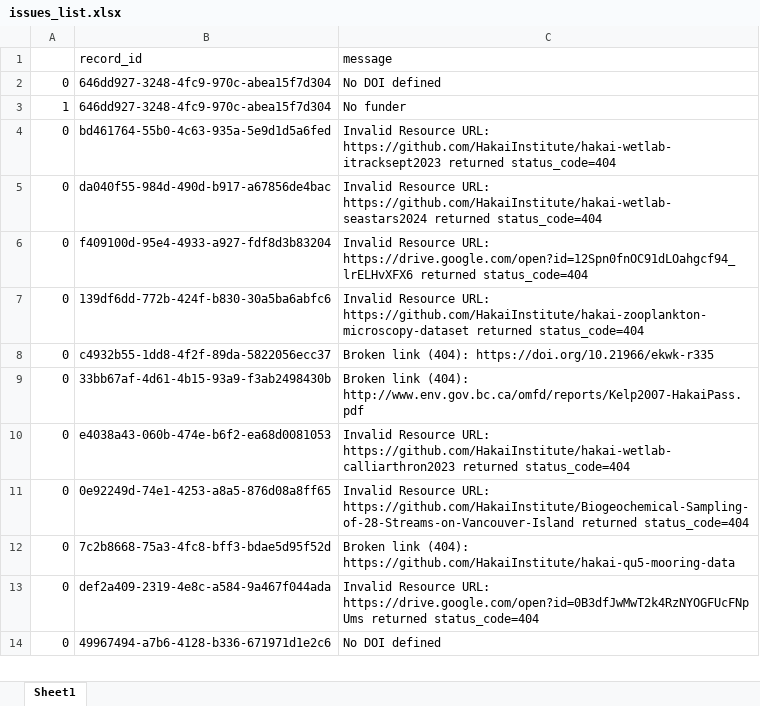
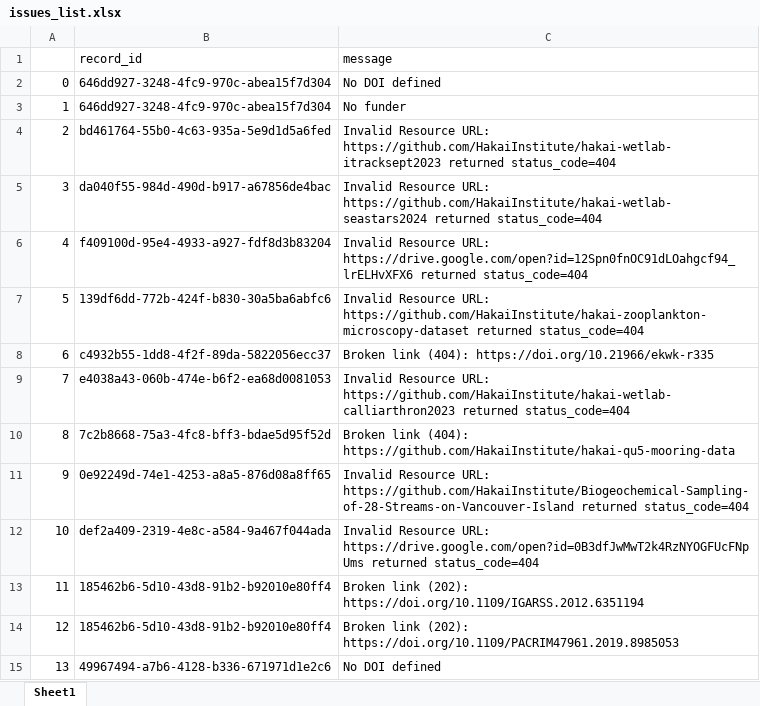
Before and after one commit to HakaiInstitute/hakai-ckan-records-checks, an Excel workbook: docs/issues_list.xlsx, sheet Sheet1, drawn as a sheet; only a part is shown; values as stored, in another font and other column widths than the file's, no borders; removed rows and columns are numbered as before the commit, all else as after; the diff covers the shown part only; the diff names each change by its address in the sheet, - before the commit and + after, or states it on an @@ line.

```diff
--- a/docs/issues_list.xlsx (sheet Sheet1)
+++ b/docs/issues_list.xlsx (sheet Sheet1)
-A4: 0
+A4: 2
-A5: 0
+A5: 3
-A6: 0
+A6: 4
-A7: 0
+A7: 5
-A8: 0
+A8: 6
-row 9: 0 | 33bb67af-4d61-4b15-93a9-f3ab2498430b | Broken link (404): http://www.env.gov.bc.ca/omfd/reports/Kelp2007-HakaiPass.pdf
-A9: 0
+A9: 7
-row 11: 0 | 0e92249d-74e1-4253-a8a5-876d08a8ff65 | Invalid Resource URL: https://github.com/HakaiInstitute/Biogeochemical-Sampling-of-28-Streams-on-Vancouver-Island returned status_code=404
-A10: 0
+A10: 8
+row 11: 9 | 0e92249d-74e1-4253-a8a5-876d08a8ff65 | Invalid Resource URL: https://github.com/HakaiInstitute/Biogeochemical-Sampling-of-28-Streams-on-Vancouver-Island returned status_code=404
-A12: 0
+A12: 10
+row 13: 11 | 185462b6-5d10-43d8-91b2-b92010e80ff4 | Broken link (202): https://doi.org/10.1109/IGARSS.2012.6351194
+row 14: 12 | 185462b6-5d10-43d8-91b2-b92010e80ff4 | Broken link (202): https://doi.org/10.1109/PACRIM47961.2019.8985053
-A15: 0
+A15: 13
```
Also changed, not shown: 7 added rows, 3 removed rows and 4 edited cells elsewhere in this sheet, docs/catalog_summary.xlsx, 13 other files.
